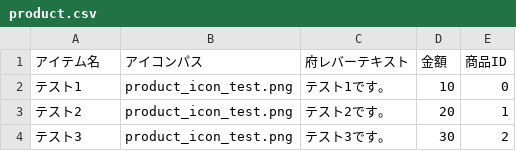
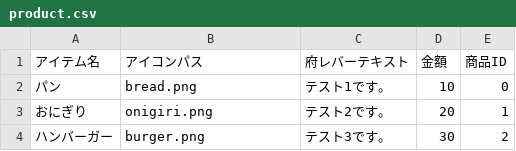
Before and after one commit to kodukishota/free-sea, a CSV file: product.csv, drawn as a sheet.

```diff
--- a/product.csv
+++ b/product.csv
@@ -1,4 +1,4 @@
 アイテム名,アイコンパス,府レバーテキスト,金額,商品ID
-テスト1,product_icon_test.png,テスト1です。,10,0
-テスト2,product_icon_test.png,テスト2です。,20,1
-テスト3,product_icon_test.png,テスト3です。,30,2
+パン,bread.png,テスト1です。,10,0
+おにぎり,onigiri.png,テスト2です。,20,1
+ハンバーガー,burger.png,テスト3です。,30,2
```
Also changed, not shown: 25 other files.
